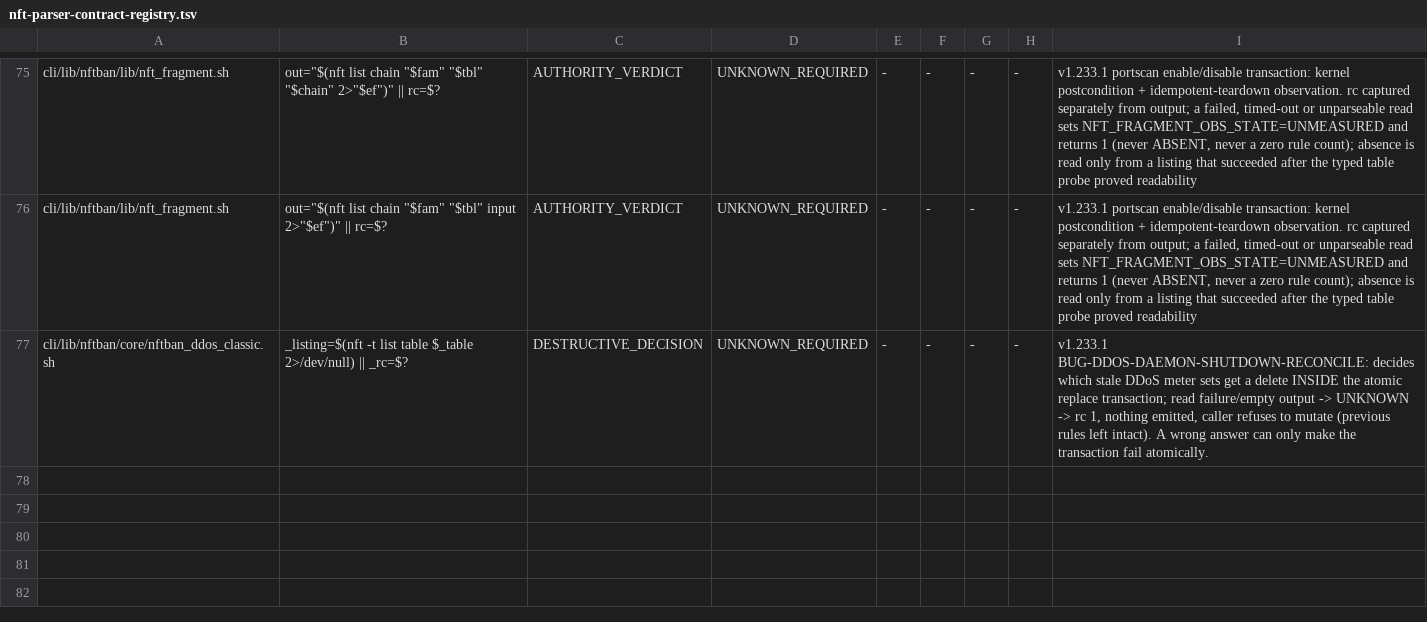
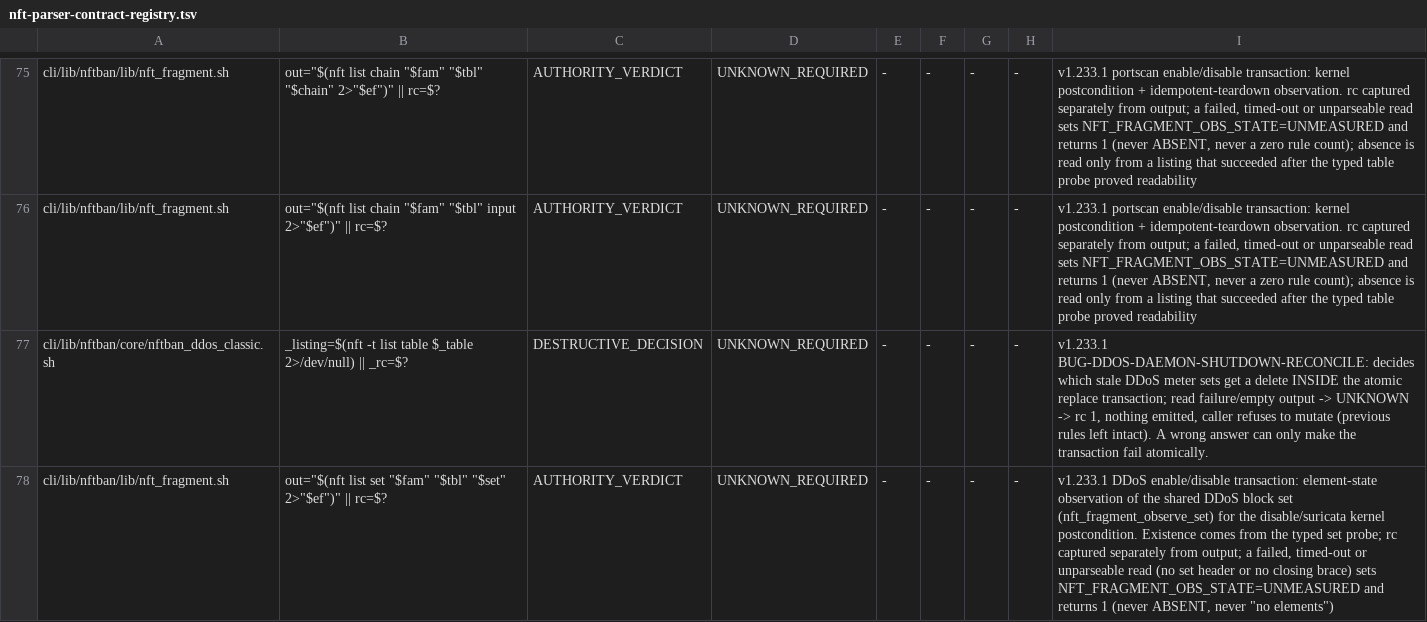
Before and after one commit to itcmsgr/nftban, a TSV file: scripts/ci/data/nft-parser-contract-registry.tsv, drawn as a sheet; only a part is shown, gaps mark what is left out; the diff names each change by its address in the sheet, - before the commit and + after, or states it on an @@ line.

Commit message:
fix(nft_fragment): typed set observation; DDoS cleanup renders only observed tables
- nft_fragment_observe_set: ABSENT/PRESENT + element state, UNMEASURED on any
  failed, timed-out or unparseable read (registered parse site).
- the DDoS sanity/synproxy/prefix/classic/penalty cleanup renderers take
  optional table specs, like the portscan renderer: flush chain on a
  missing chain rejects the whole nft -f, so an idempotent teardown flushes
  only tables a successful query showed holding rules. No argument renders
  both families as before.
- nftban_nft_probe_set: output without a table header is MALFORMED_OUTPUT
  (CANNOT_READ), never ABSENT. Found by the DDoS T1 model: a garbled answer
  on the last query turned a disable into CONVERGED.

(cherry picked from commit a887cbe1100c41cc3bd65bb7ed83b959f1772bcf)

```diff
--- a/scripts/ci/data/nft-parser-contract-registry.tsv
+++ b/scripts/ci/data/nft-parser-contract-registry.tsv
+row 78: cli/lib/nftban/lib/nft_fragment.sh | out="$(nft list set "$fam" "$tbl" "$set" 2>"$ef")" || rc=$? | AUTHORITY_VERDICT | UNKNOWN_REQUIRED | - | - | - | - | v1.233.1 DDoS enable/disable transaction: element-state observation of the shared DDoS block set (nft_fragment_observe_set) for the disable/suricata kernel postcondition. Existence comes from the typed set probe; rc captured separately from output; a failed, timed-out or unparseable read (no set header or no closing brace) sets NFT_FRAGMENT_OBS_STATE=UNMEASURED and returns 1 (never ABSENT, never "no elements")
```
Also changed, not shown: scripts/ci/data/nft-parser-sites.tsv, 2 other files.
